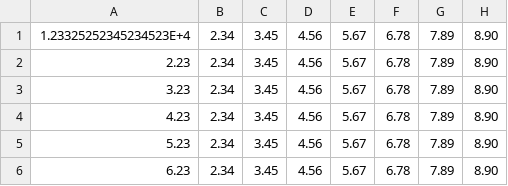
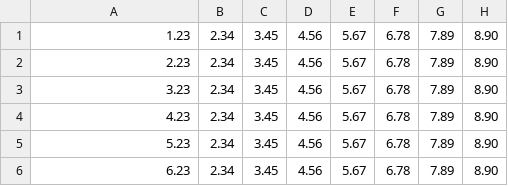
Before and after one commit to kechel/ParticleMovementSimulator, a CSV file: ParticleMovementSimulator-gmp/examples/basic-test-example-1.csv (was ParticleMovementSimulator-gmp/examples/particle_pool.csv), drawn as a sheet.

Commit message:
basic examples -> found possible error in calculation as basic-test-example-3 looks weird

```diff
--- a/ParticleMovementSimulator-gmp/examples/particle_pool.csv
+++ b/ParticleMovementSimulator-gmp/examples/basic-test-example-1.csv
@@ -1,2 +1,2 @@
-1.23325252345234523E+4;2.34;3.45;4.56;5.67;6.78;7.89;8.90
+1.23;2.34;3.45;4.56;5.67;6.78;7.89;8.90
 2.23;2.34;3.45;4.56;5.67;6.78;7.89;8.90
```
Also changed, not shown: 7 other files.
